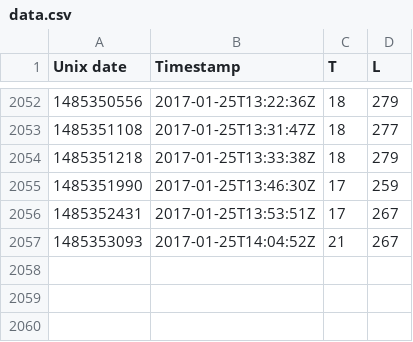
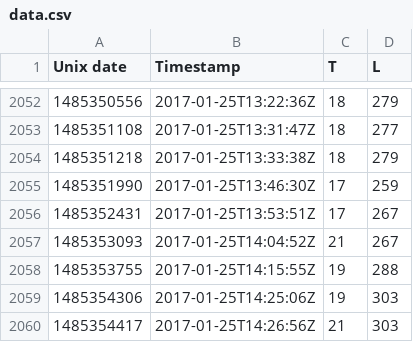
Before and after one commit to odileeds/mote, a CSV file: data.csv, drawn as a sheet; only a part is shown, gaps mark what is left out; the diff names each change by its address in the sheet, - before the commit and + after, or states it on an @@ line.

Commit message:
Update mote data

```diff
--- a/data.csv
+++ b/data.csv
+row 2058: 1485353755 | 2017-01-25T14:15:55Z | 19 | 288
+row 2059: 1485354306 | 2017-01-25T14:25:06Z | 19 | 303
+row 2060: 1485354417 | 2017-01-25T14:26:56Z | 21 | 303
```
